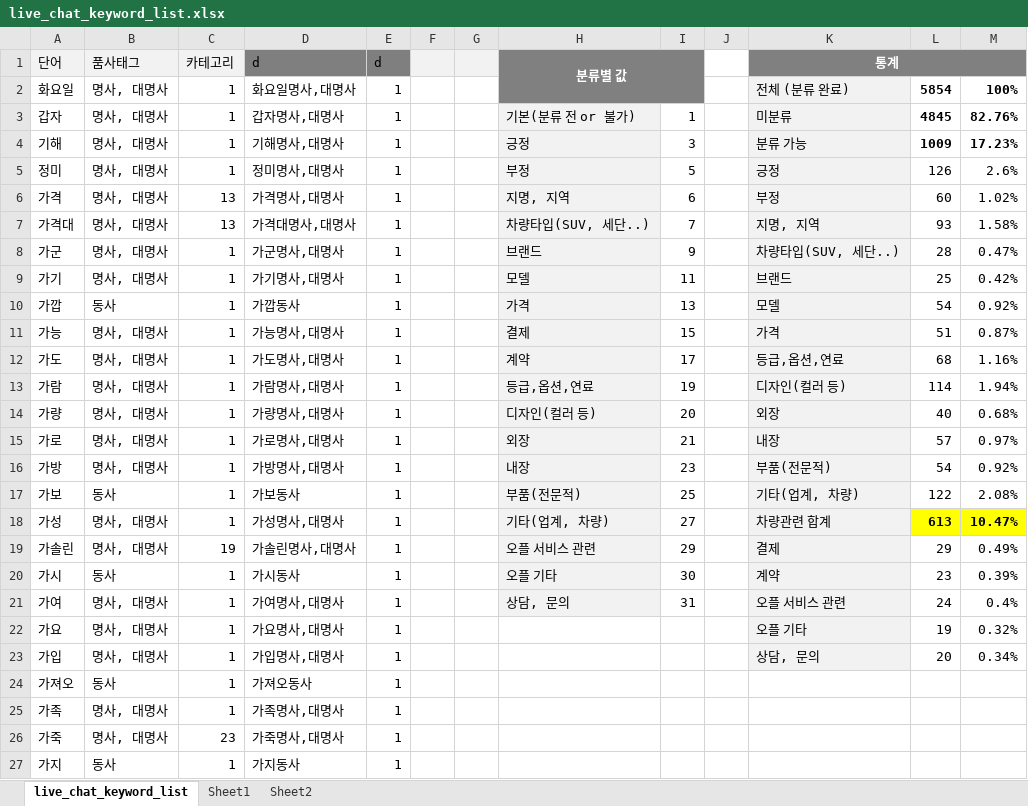
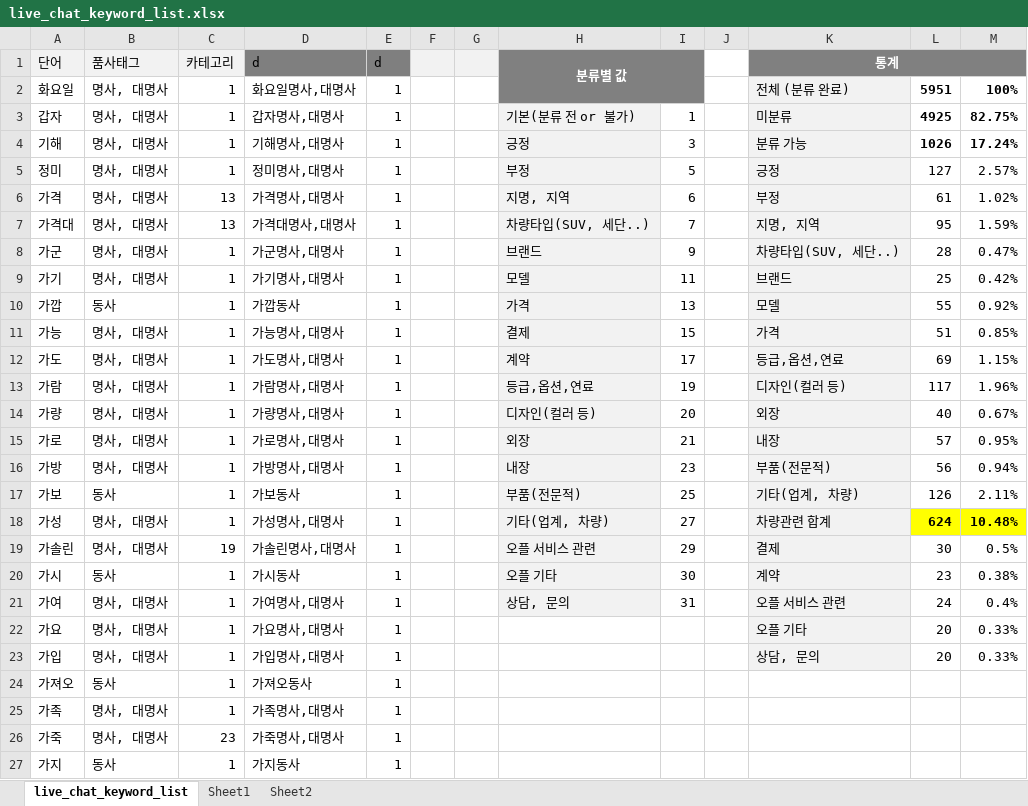
Before and after one commit to simbyungki/car_news_zip, an Excel workbook: data/youtube_live_chats/live_chat_keyword_list.xlsx, sheet live_chat_keyword_list, drawn as a sheet; only a part is shown; values as stored, in another font and other column widths than the file's, no borders; the diff covers the shown part only; the diff names each change by its address in the sheet, - before the commit and + after, or states it on an @@ line.

```diff
--- a/data/youtube_live_chats/live_chat_keyword_list.xlsx (sheet live_chat_keyword_list)
+++ b/data/youtube_live_chats/live_chat_keyword_list.xlsx (sheet live_chat_keyword_list)
-L2: 5854
+L2: 5951
-L3: 4845
+L3: 4925
-M3: 82.76%
+M3: 82.75%
-L4: 1009
+L4: 1026
-M4: 17.23%
+M4: 17.24%
-L5: 126
+L5: 127
-M5: 2.6%
+M5: 2.57%
-L6: 60
+L6: 61
-L7: 93
+L7: 95
-M7: 1.58%
+M7: 1.59%
-L10: 54
+L10: 55
-M11: 0.87%
+M11: 0.85%
-L12: 68
+L12: 69
-M12: 1.16%
+M12: 1.15%
-L13: 114
+L13: 117
-M13: 1.94%
+M13: 1.96%
-M14: 0.68%
+M14: 0.67%
-M15: 0.97%
+M15: 0.95%
-L16: 54
+L16: 56
-M16: 0.92%
+M16: 0.94%
-L17: 122
+L17: 126
-M17: 2.08%
+M17: 2.11%
-L18: 613
+L18: 624
-M18: 10.47%
+M18: 10.48%
-L19: 29
+L19: 30
-M19: 0.49%
+M19: 0.5%
-M20: 0.39%
+M20: 0.38%
-L22: 19
+L22: 20
-M22: 0.32%
+M22: 0.33%
-M23: 0.34%
+M23: 0.33%
```
Also changed, not shown: 97 added rows and 1 edited cell elsewhere in this sheet, data/contact/total_list.xlsx, 8 other files.
